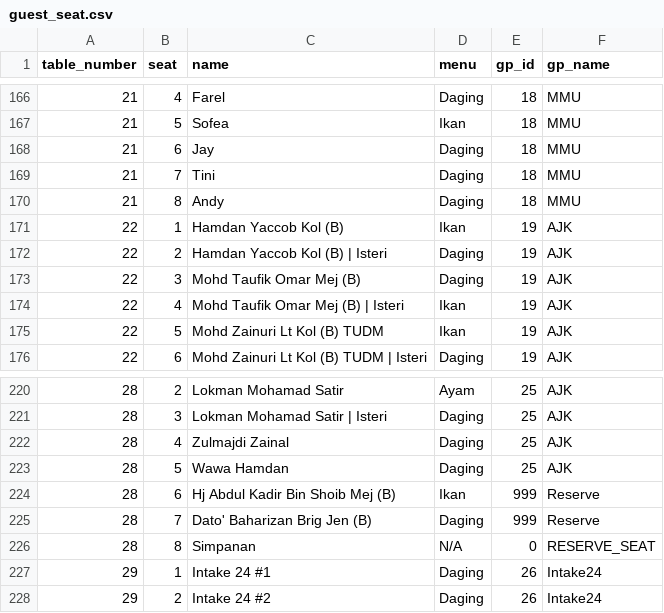
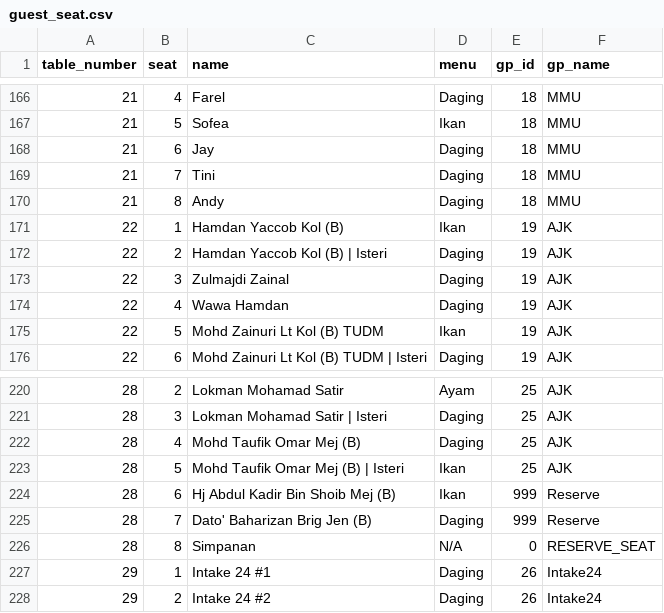
Before and after one commit to hamdanyc/mmmr, a CSV file: guest_seat.csv, drawn as a sheet; only a part is shown, gaps mark what is left out.

Commit message:
Re-run

```diff
--- a/guest_seat.csv
+++ b/guest_seat.csv
@@ -172,4 +172,4 @@ table_number,seat,name,menu,gp_id,gp_name
 22,2,Hamdan Yaccob Kol (B) | Isteri,Daging,19,AJK
-22,3,Mohd Taufik Omar Mej (B),Daging,19,AJK
-22,4,Mohd Taufik Omar Mej (B) | Isteri,Ikan,19,AJK
+22,3,Zulmajdi Zainal,Daging,19,AJK
+22,4,Wawa Hamdan,Daging,19,AJK
 22,5,Mohd Zainuri Lt Kol (B) TUDM,Ikan,19,AJK
@@ -221,4 +221,4 @@ table_number,seat,name,menu,gp_id,gp_name
 28,3,Lokman Mohamad Satir | Isteri,Daging,25,AJK
-28,4,Zulmajdi Zainal,Daging,25,AJK
-28,5,Wawa Hamdan,Daging,25,AJK
+28,4,Mohd Taufik Omar Mej (B),Daging,25,AJK
+28,5,Mohd Taufik Omar Mej (B) | Isteri,Ikan,25,AJK
 28,6,Hj Abdul Kadir Bin Shoib Mej (B),Ikan,999,Reserve
```
